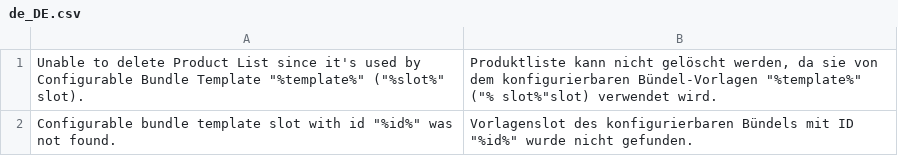
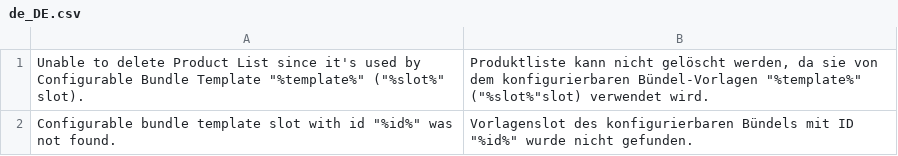
Before and after one commit to spryker/configurable-bundle, a CSV file: data/translation/Zed/de_DE.csv, drawn as a sheet.

Commit message:
PS-11154 Refacrored translations approach

```diff
--- a/data/translation/Zed/de_DE.csv
+++ b/data/translation/Zed/de_DE.csv
@@ -1,2 +1,2 @@
-"Unable to delete Product List since it's used by Configurable Bundle Template ""%template%"" (""%slot%"" slot).","Produktliste kann nicht gelöscht werden, da sie von dem konfigurierbaren Bündel-Vorlagen ""%template%"" (""% slot%""slot) verwendet wird."
+"Unable to delete Product List since it's used by Configurable Bundle Template ""%template%"" (""%slot%"" slot).","Produktliste kann nicht gelöscht werden, da sie von dem konfigurierbaren Bündel-Vorlagen ""%template%"" (""%slot%""slot) verwendet wird."
 "Configurable bundle template slot with id ""%id%"" was not found.","Vorlagenslot des konfigurierbaren Bündels mit ID ""%id%"" wurde nicht gefunden."
```
Also changed, not shown: 23 other files.
